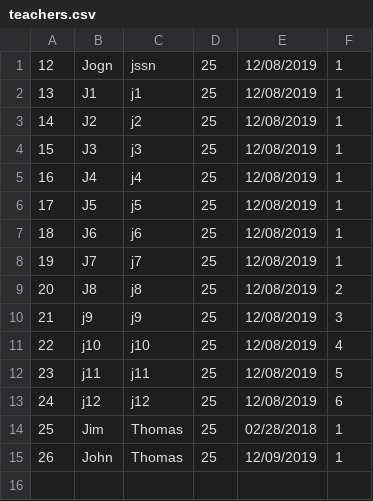
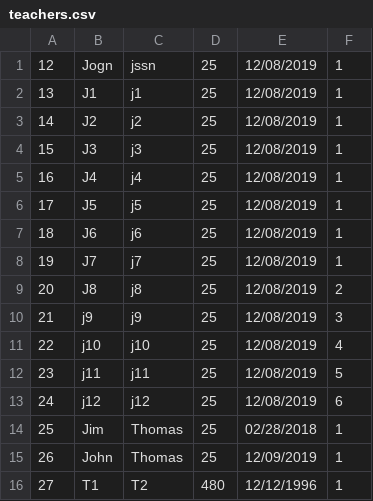
Before and after one commit to karthikb2196/DayCare_Project, a CSV file: workspace-2019-6-DayCare_Project/Project1/teachers.csv, drawn as a sheet; the diff names each change by its address in the sheet, - before the commit and + after, or states it on an @@ line.

```diff
--- a/workspace-2019-6-DayCare_Project/Project1/teachers.csv
+++ b/workspace-2019-6-DayCare_Project/Project1/teachers.csv
+row 16: 27 | T1 | T2 | 480 | 12/12/1996 | 1
```
Also changed, not shown: 11 other files.
